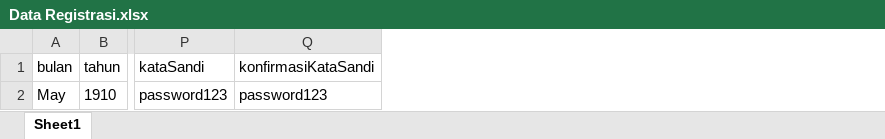
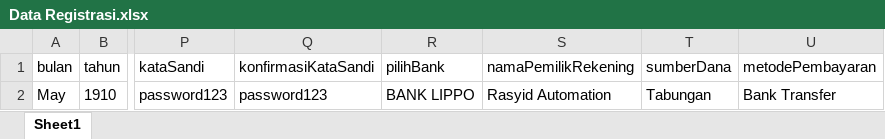
Before and after one commit to Diysarm/Auction_LelangMobilku, an Excel workbook: Data Files/Data Registrasi.xlsx, sheet Sheet1, drawn as a sheet; only a part is shown, gaps mark what is left out; values as stored, in another font and other column widths than the file's, no borders; the diff names each change by its address in the sheet, - before the commit and + after, or states it on an @@ line.

```diff
--- a/Data Files/Data Registrasi.xlsx (sheet Sheet1)
+++ b/Data Files/Data Registrasi.xlsx (sheet Sheet1)
+column R (pilihBank), row 2: BANK LIPPO
+column S (namaPemilikRekening), row 2: Rasyid Automation
+column T (sumberDana), row 2: Tabungan
+column U (metodePembayaran), row 2: Bank Transfer
```
Also changed, not shown: 43 other files.
